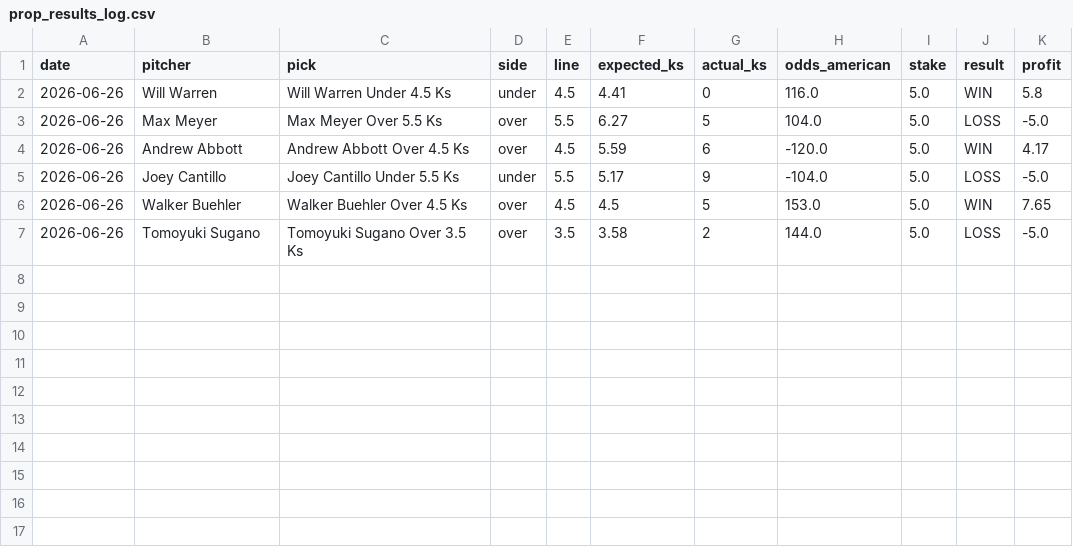
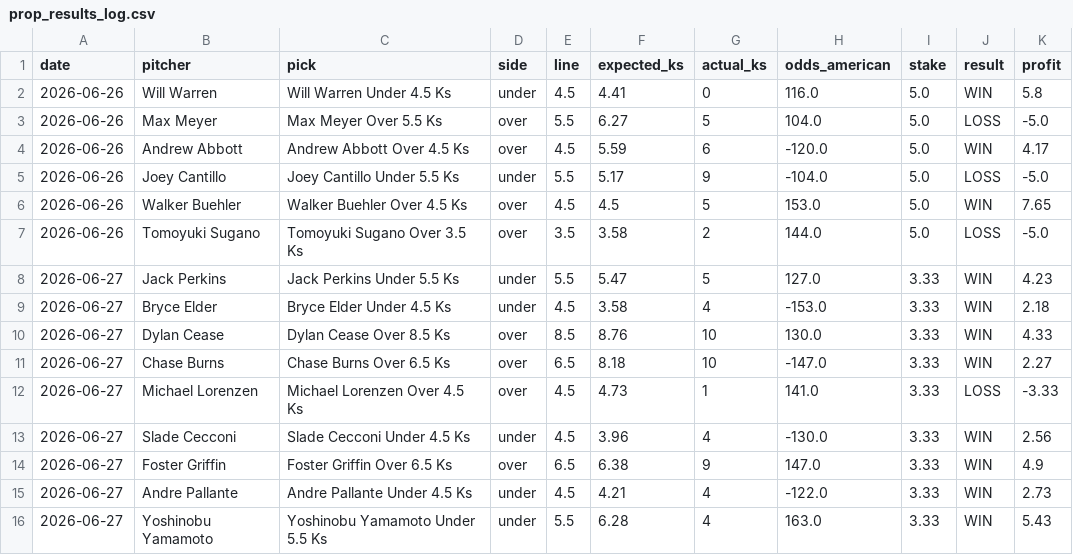
Before and after one commit to elrey72011/ParlayPicker, a CSV file: data/prop_results/prop_results_log.csv, drawn as a sheet.

```diff
--- a/data/prop_results/prop_results_log.csv
+++ b/data/prop_results/prop_results_log.csv
@@ -7 +7,10 @@ date,pitcher,pick,side,line,expected_ks,actual_ks,odds_american,stake,result,pro
 2026-06-26,Tomoyuki Sugano,Tomoyuki Sugano Over 3.5 Ks,over,3.5,3.58,2,144.0,5.0,LOSS,-5.0
+2026-06-27,Jack Perkins,Jack Perkins Under 5.5 Ks,under,5.5,5.47,5,127.0,3.33,WIN,4.23
+2026-06-27,Bryce Elder,Bryce Elder Under 4.5 Ks,under,4.5,3.58,4,-153.0,3.33,WIN,2.18
+2026-06-27,Dylan Cease,Dylan Cease Over 8.5 Ks,over,8.5,8.76,10,130.0,3.33,WIN,4.33
+2026-06-27,Chase Burns,Chase Burns Over 6.5 Ks,over,6.5,8.18,10,-147.0,3.33,WIN,2.27
+2026-06-27,Michael Lorenzen,Michael Lorenzen Over 4.5 Ks,over,4.5,4.73,1,141.0,3.33,LOSS,-3.33
+2026-06-27,Slade Cecconi,Slade Cecconi Under 4.5 Ks,under,4.5,3.96,4,-130.0,3.33,WIN,2.56
+2026-06-27,Foster Griffin,Foster Griffin Over 6.5 Ks,over,6.5,6.38,9,147.0,3.33,WIN,4.9
+2026-06-27,Andre Pallante,Andre Pallante Under 4.5 Ks,under,4.5,4.21,4,-122.0,3.33,WIN,2.73
+2026-06-27,Yoshinobu Yamamoto,Yoshinobu Yamamoto Under 5.5 Ks,under,5.5,6.28,4,163.0,3.33,WIN,5.43
```
